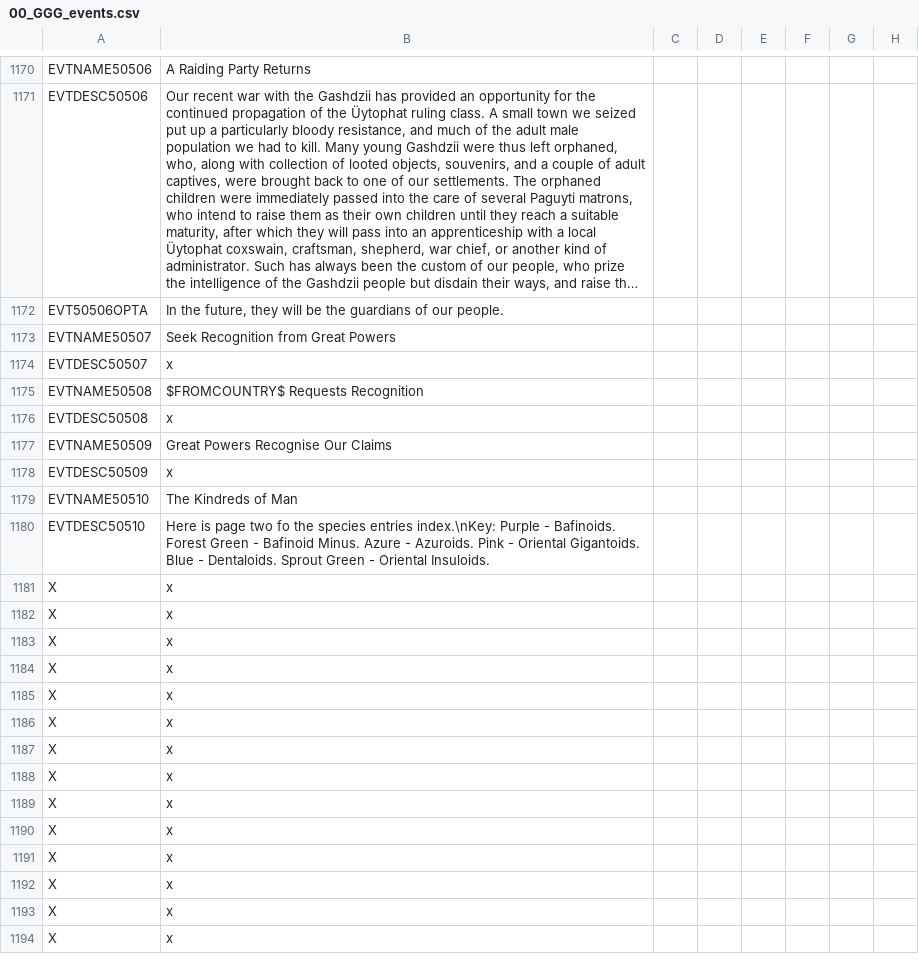
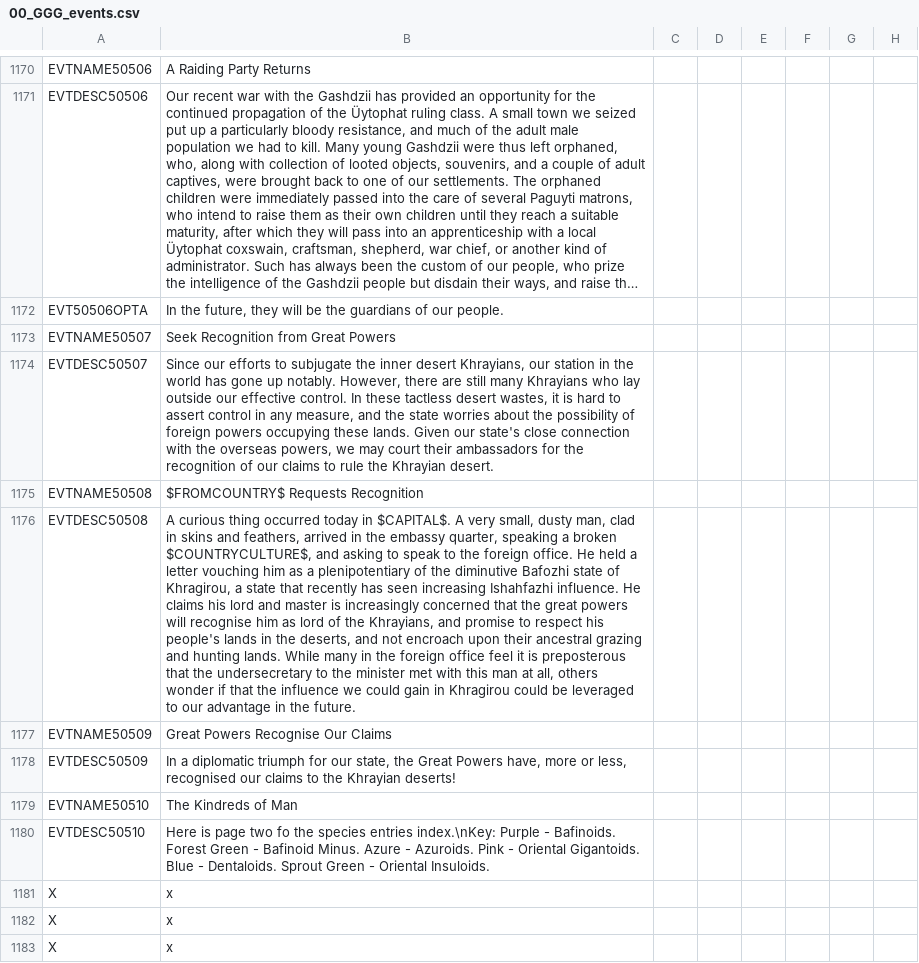
Before and after one commit to Gubelio/GGG, a CSV file: GGG/localisation/00_GGG_events.csv, drawn as a sheet; only a part is shown, gaps mark what is left out; the shorter side is filled out with more unchanged rows; long unchanged cells end in …; the diff names each change by its address in the sheet, - before the commit and + after, or states it on an @@ line.

Commit message:
loc

```diff
--- a/GGG/localisation/00_GGG_events.csv
+++ b/GGG/localisation/00_GGG_events.csv
-B1174: x
+B1174: Since our efforts to subjugate the inner desert Khrayians, our station in the world has gone up notably. However, there are still many Khrayians who lay outside our effective control. In these tactless desert wastes, it is hard to assert control in any measure, and the state worries about the possibility of foreign powers occupying these lands. Given our state's close connection with the overseas powers, we may court their ambassadors for the recognition of our claims to rule the Khrayian desert.
-B1176: x
+B1176: A curious thing occurred today in $CAPITAL$. A very small, dusty man, clad in skins and feathers, arrived in the embassy quarter, speaking a broken $COUNTRYCULTURE$, and asking to speak to the foreign office. He held a letter vouching him as a plenipotentiary of the diminutive Bafozhi state of Khragirou, a state that recently has seen increasing Ishahfazhi influence. He claims his lord and master is increasingly concerned that the great powers will recognise him as lord of the Khrayians, and promise to respect his people's lands in the deserts, and not encroach upon their ancestral grazing and hunting lands. While many in the foreign office feel it is preposterous that the undersecretary to the minister met with this man at all, others wonder if that the influence we could gain in Khragirou could be leveraged to our advantage in the future.
-B1178: x
+B1178: In a diplomatic triumph for our state, the Great Powers have, more or less, recognised our claims to the Khrayian deserts!
```
